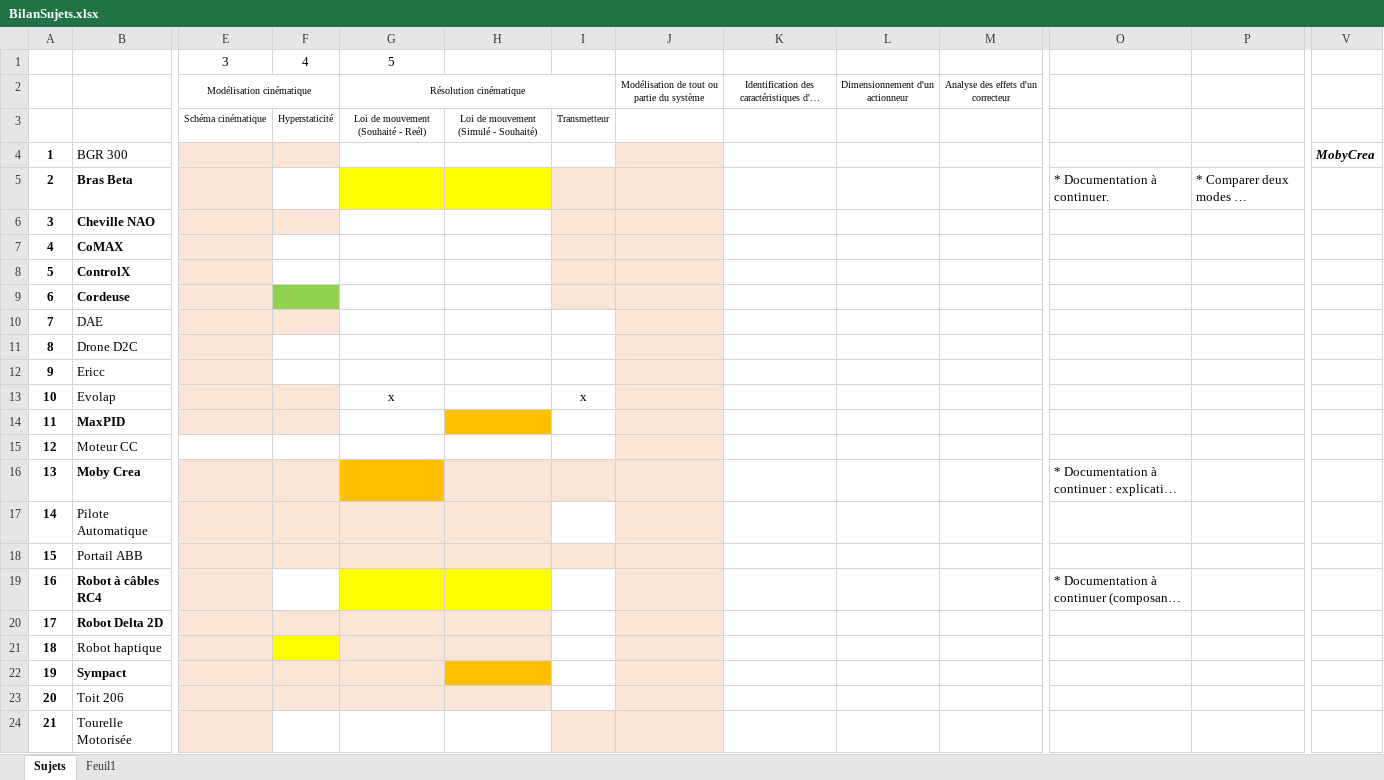
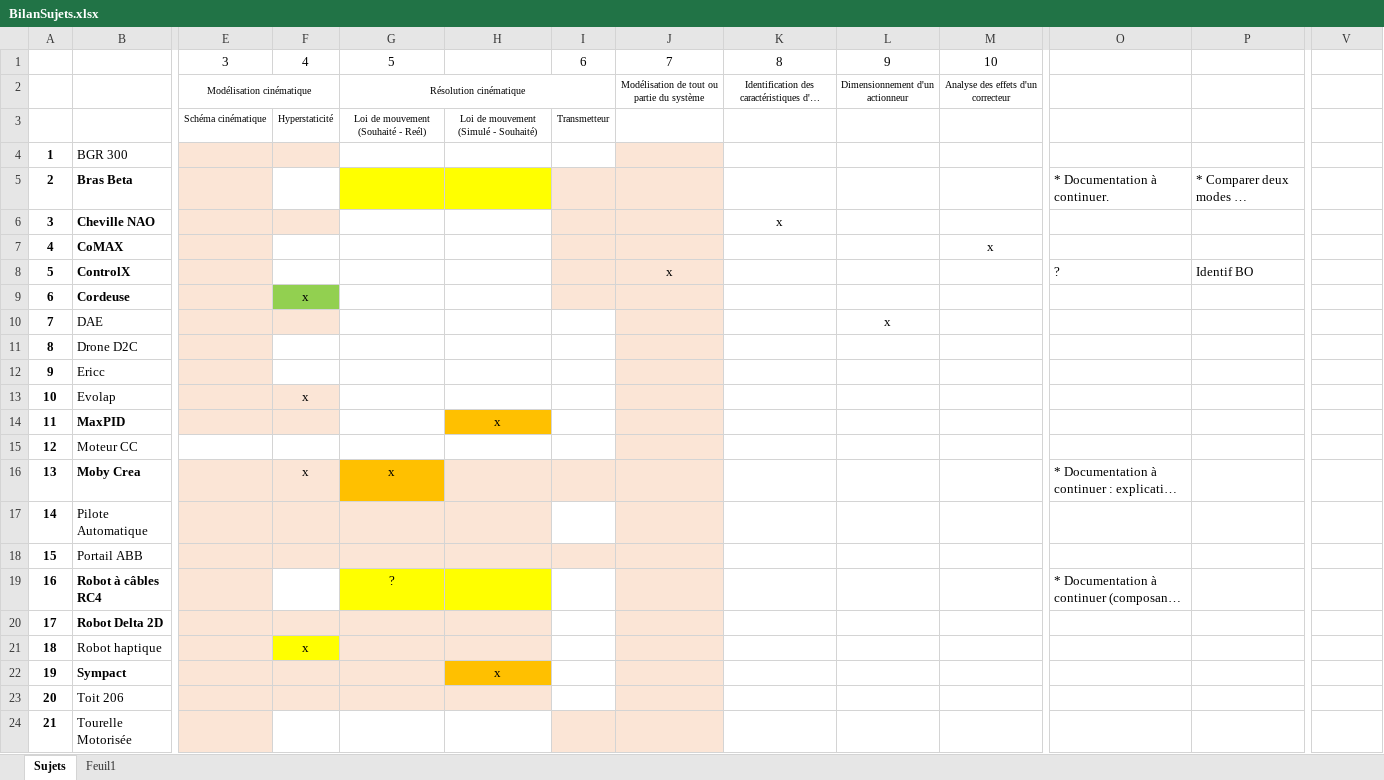
Before and after one commit to xpessoles/TP_Sujets, an Excel workbook: BilanSujets.xlsx, sheet Sujets, drawn as a sheet; only a part is shown, gaps mark what is left out; long unchanged cells end in …; values as stored, in another font and other column widths than the file's, no borders; charts and pictures not drawn; removed rows and columns are numbered as before the commit, all else as after; rows hold the shown columns only; the diff names each change by its address in the sheet, - before the commit and + after, or states it on an @@ line.

```diff
--- a/BilanSujets.xlsx (sheet Sujets)
+++ b/BilanSujets.xlsx (sheet Sujets)
-row 1:  |  | 3 | 4 | 5
+row 1:  |  | 3 | 4 | 5 |  | 6 | 7 | 8 | 9 | 10
-V4: MobyCrea
+V4: (empty)
-K6: (empty)
+K6: x
-M7: (empty)
+M7: x
-J8: (empty)
+J8: x
-O8: (empty)
+O8: ?
-P8: (empty)
+P8: Identif BO
-F9: (empty)
+F9: x
-L10: (empty)
+L10: x
-F13: (empty)
+F13: x
-G13: x
+G13: (empty)
-I13: x
+I13: (empty)
-H14: (empty)
+H14: x
-F16: (empty)
+F16: x
-G16: (empty)
+G16: x
-G19: (empty)
+G19: ?
-F21: (empty)
+F21: x
-H22: (empty)
+H22: x
```
Also changed, not shown: charts or pictures, 1 other file.
